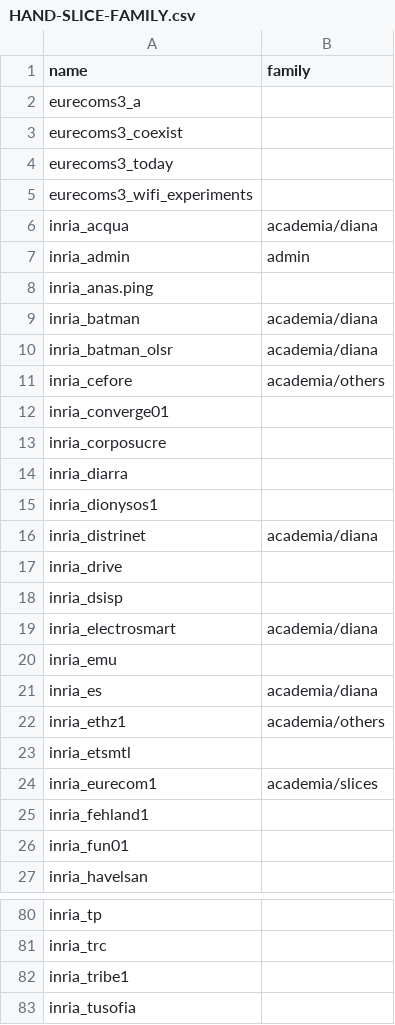
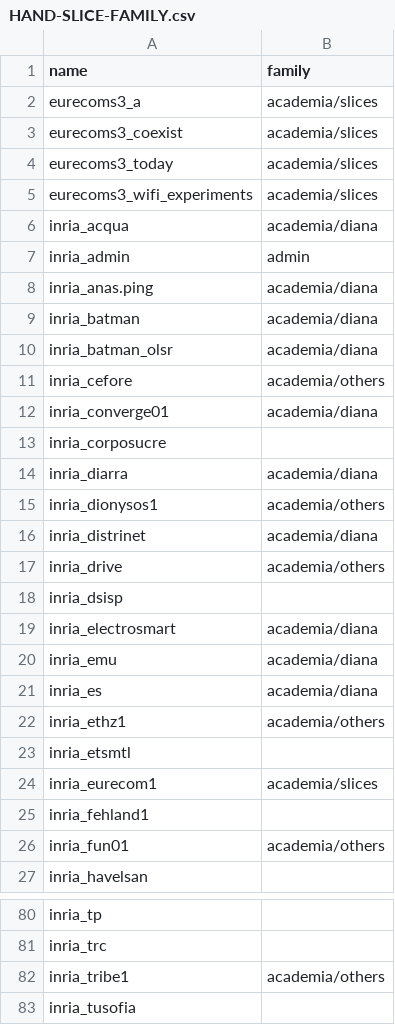
Before and after one commit to fit-r2lab/r2lab.inria.fr, a CSV file: stats/rebuild/HAND-SLICE-FAMILY.csv, drawn as a sheet; only a part is shown, gaps mark what is left out; the diff covers the shown part only.

Commit message:
more tagged slices

```diff
--- a/stats/rebuild/HAND-SLICE-FAMILY.csv
+++ b/stats/rebuild/HAND-SLICE-FAMILY.csv
@@ -1,9 +1,9 @@
 name,family
-eurecoms3_a,
-eurecoms3_coexist,
-eurecoms3_today,
-eurecoms3_wifi_experiments,
+eurecoms3_a,academia/slices
+eurecoms3_coexist,academia/slices
+eurecoms3_today,academia/slices
+eurecoms3_wifi_experiments,academia/slices
 inria_acqua,academia/diana
 inria_admin,admin
-inria_anas.ping,
+inria_anas.ping,academia/diana
 inria_batman,academia/diana
@@ -11,11 +11,11 @@ inria_batman_olsr,academia/diana
 inria_cefore,academia/others
-inria_converge01,
+inria_converge01,academia/diana
 inria_corposucre,
-inria_diarra,
-inria_dionysos1,
+inria_diarra,academia/diana
+inria_dionysos1,academia/others
 inria_distrinet,academia/diana
-inria_drive,
+inria_drive,academia/others
 inria_dsisp,
 inria_electrosmart,academia/diana
-inria_emu,
+inria_emu,academia/diana
 inria_es,academia/diana
@@ -25,3 +25,3 @@ inria_eurecom1,academia/slices
 inria_fehland1,
-inria_fun01,
+inria_fun01,academia/others
 inria_havelsan,
@@ -81,3 +81,3 @@ inria_tp,
 inria_trc,
-inria_tribe1,
+inria_tribe1,academia/others
 inria_tusofia,
```
Also changed, not shown: 15 edited cells elsewhere in this file.
